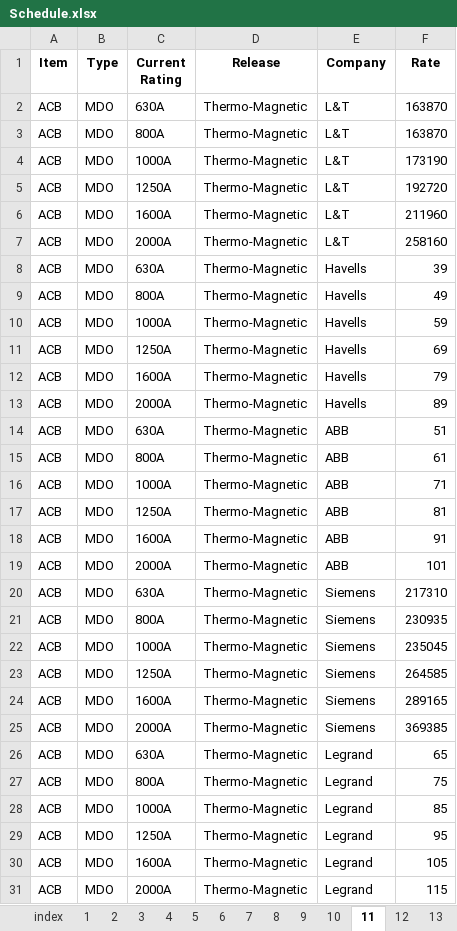
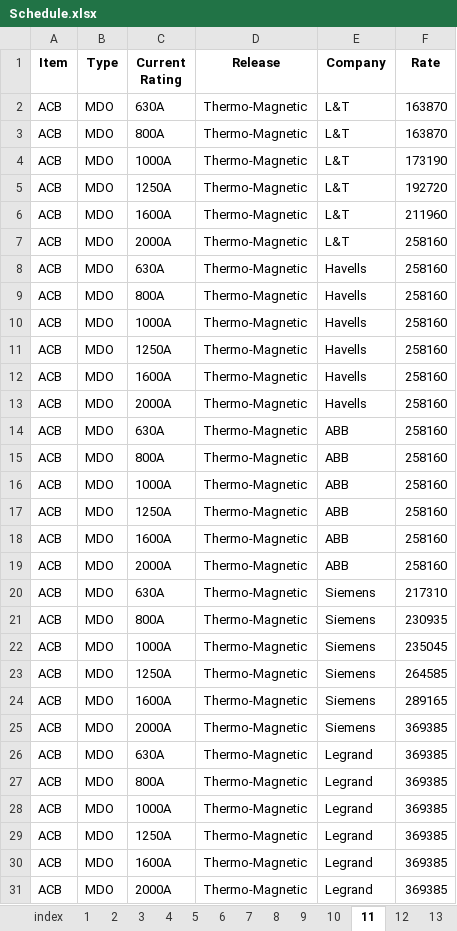
Before and after one commit to rickerduniya/Sayanho, an Excel workbook: SayanhoWeb/Sayanho.Backend/Schedule.xlsx, sheet 11, drawn as a sheet; values as stored, in another font and other column widths than the file's, no borders; the diff names each change by its address in the sheet, - before the commit and + after, or states it on an @@ line.

Commit message:
feat: Implement a comprehensive visual panel designer with backend item management, auto-rating, network analysis, and SVG rendering capabilities.

```diff
--- a/SayanhoWeb/Sayanho.Backend/Schedule.xlsx (sheet 11)
+++ b/SayanhoWeb/Sayanho.Backend/Schedule.xlsx (sheet 11)
-F8 (Rate): 39
+F8 (Rate): 258160
-F9 (Rate): 49
+F9 (Rate): 258160
-F10 (Rate): 59
+F10 (Rate): 258160
-F11 (Rate): 69
+F11 (Rate): 258160
-F12 (Rate): 79
+F12 (Rate): 258160
-F13 (Rate): 89
+F13 (Rate): 258160
-F14 (Rate): 51
+F14 (Rate): 258160
-F15 (Rate): 61
+F15 (Rate): 258160
-F16 (Rate): 71
+F16 (Rate): 258160
-F17 (Rate): 81
+F17 (Rate): 258160
-F18 (Rate): 91
+F18 (Rate): 258160
-F19 (Rate): 101
+F19 (Rate): 258160
-F26 (Rate): 65
+F26 (Rate): 369385
-F27 (Rate): 75
+F27 (Rate): 369385
-F28 (Rate): 85
+F28 (Rate): 369385
-F29 (Rate): 95
+F29 (Rate): 369385
-F30 (Rate): 105
+F30 (Rate): 369385
-F31 (Rate): 115
+F31 (Rate): 369385
```
Also changed, not shown: 12 other files.
